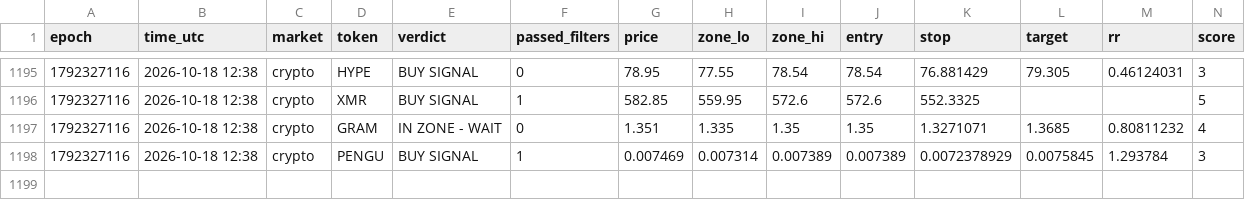
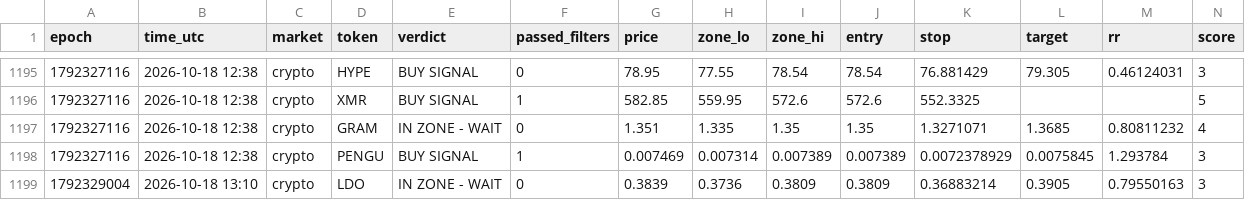
Before and after one commit to 4MonkeyAlertZone/Scanner, a CSV file: signals.csv, drawn as a sheet; only a part is shown, gaps mark what is left out; rows hold the shown columns only; the diff names each change by its address in the sheet, - before the commit and + after, or states it on an @@ line.

Commit message:
Update signal log

```diff
--- a/signals.csv
+++ b/signals.csv
+row 1199: 1792329004 | 2026-10-18 13:10 | crypto | LDO | IN ZONE - WAIT | 0 | 0.3839 | 0.3736 | 0.3809 | 0.3809 | 0.36883214 | 0.3905 | 0.79550163 | 3
```
